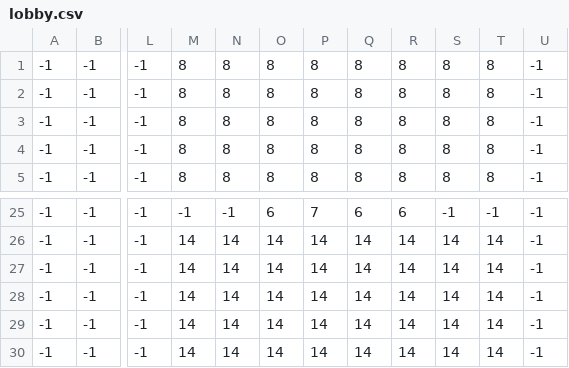
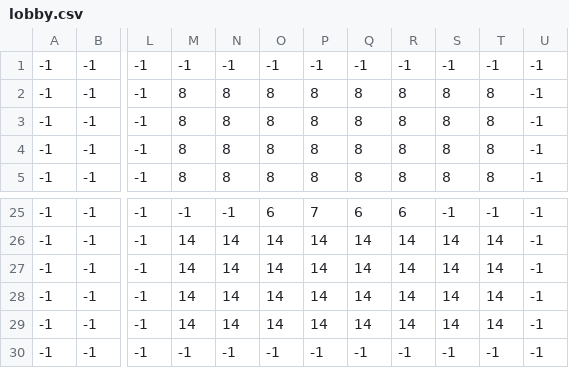
Before and after one commit to EliasMailosson/Search-of-the-Alien, a CSV file: data/lobby.csv, drawn as a sheet; only a part is shown, gaps mark what is left out; the diff names each change by its address in the sheet, - before the commit and + after, or states it on an @@ line.

```diff
--- a/data/lobby.csv
+++ b/data/lobby.csv
-M1: 8
+M1: -1
-N1: 8
+N1: -1
-O1: 8
+O1: -1
-P1: 8
+P1: -1
-Q1: 8
+Q1: -1
-R1: 8
+R1: -1
-S1: 8
+S1: -1
-T1: 8
+T1: -1
-M30: 14
+M30: -1
-N30: 14
+N30: -1
-O30: 14
+O30: -1
-P30: 14
+P30: -1
-Q30: 14
+Q30: -1
-R30: 14
+R30: -1
-S30: 14
+S30: -1
-T30: 14
+T30: -1
```
Also changed, not shown: 1 other file.
